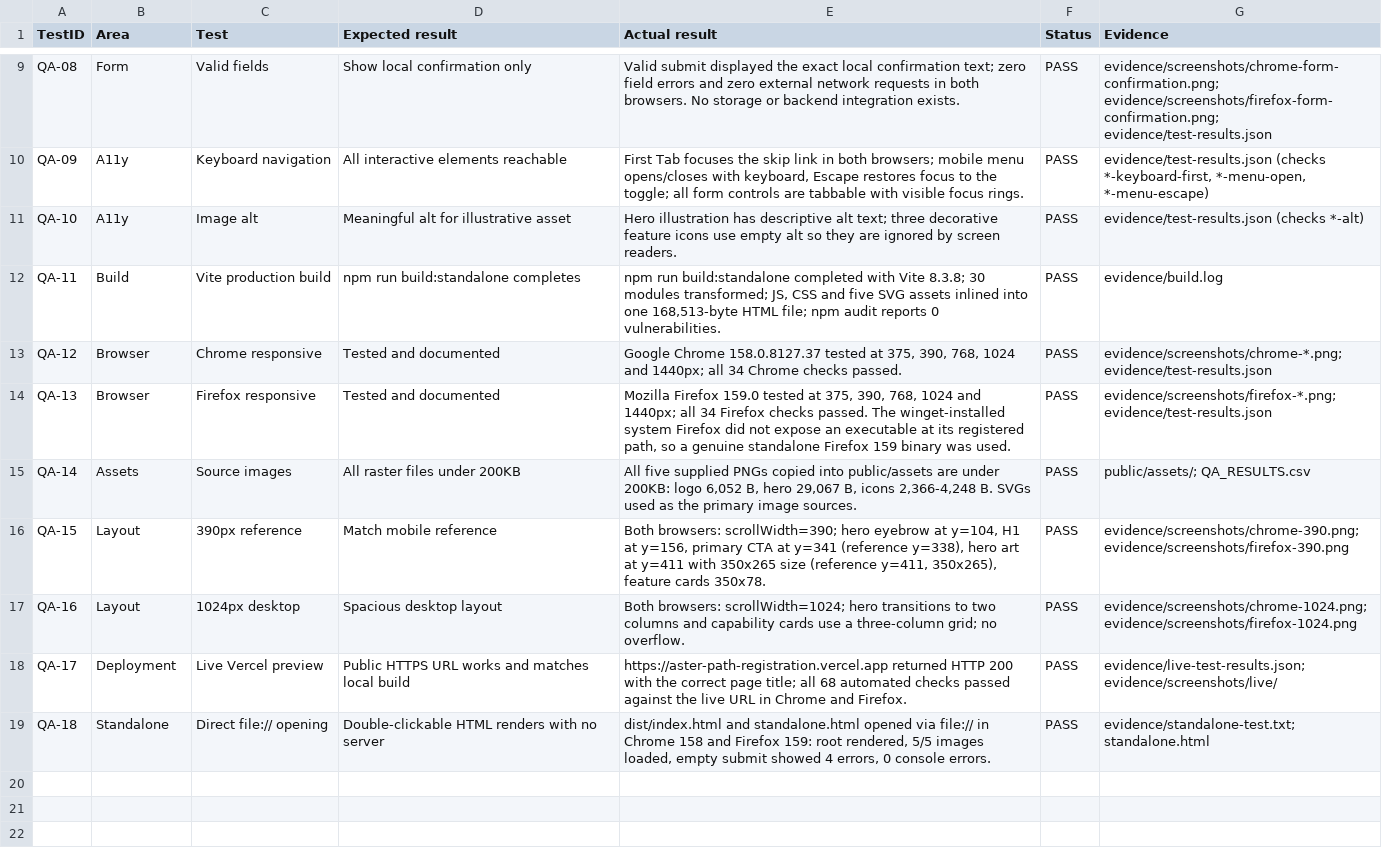
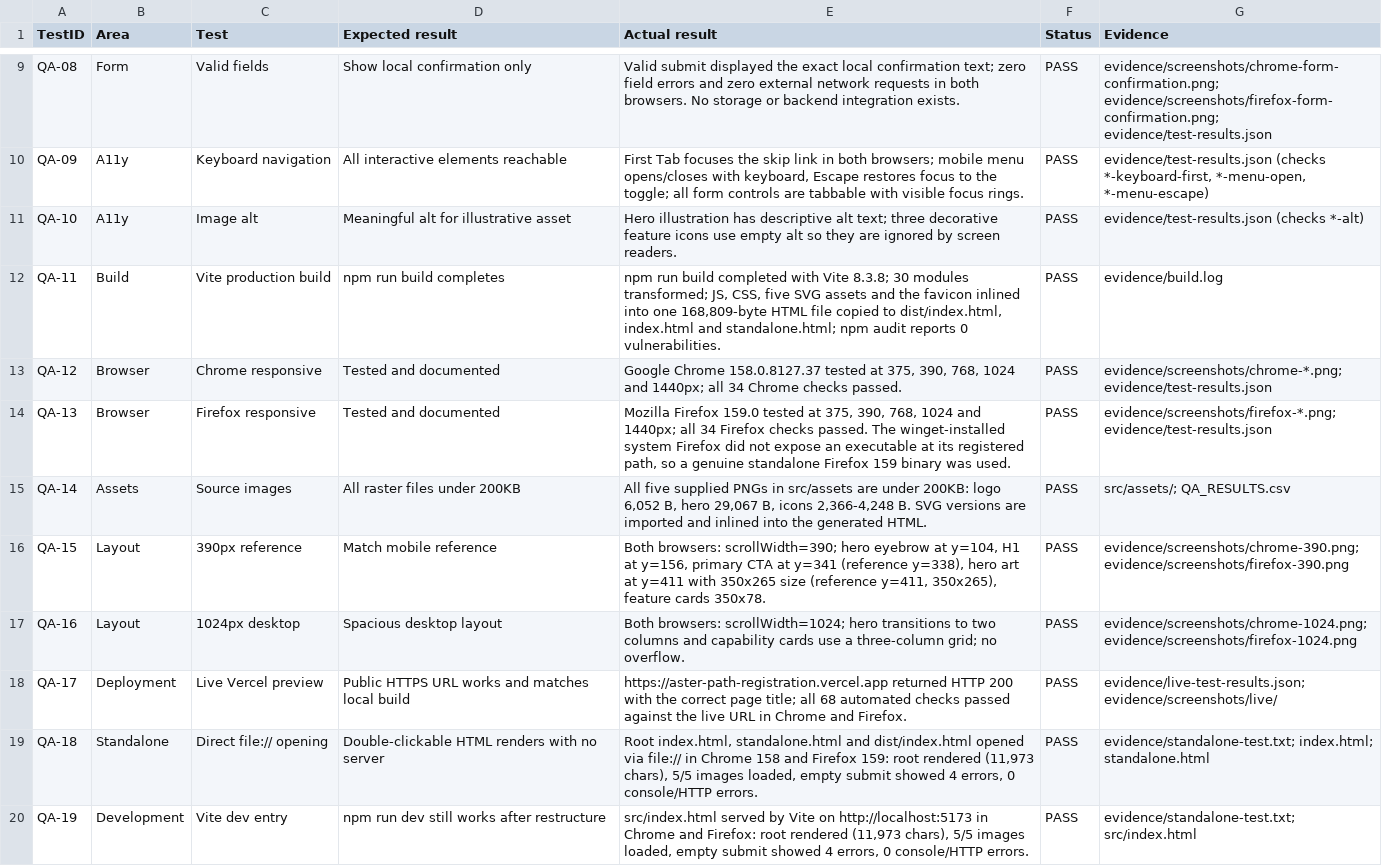
Before and after one commit to Ajai8027/aster-path-registration, a CSV file: QA_RESULTS.csv, drawn as a sheet; only a part is shown, gaps mark what is left out.

Commit message:
Make root index.html directly openable

```diff
--- a/QA_RESULTS.csv
+++ b/QA_RESULTS.csv
@@ -11,6 +11,6 @@ QA-09,A11y,Keyboard navigation,"All interactive elements reachable","First Tab f
 QA-10,A11y,Image alt,"Meaningful alt for illustrative asset","Hero illustration has descriptive alt text; three decorative feature icons use empty alt so they are ignored by screen readers.","PASS","evidence/test-results.json (checks *-alt)"
-QA-11,Build,Vite production build,"npm run build:standalone completes","npm run build:standalone completed with Vite 8.3.8; 30 modules transformed; JS, CSS and five SVG assets inlined into one 168,513-byte HTML file; npm audit reports 0 vulnerabilities.","PASS","evidence/build.log"
+QA-11,Build,Vite production build,"npm run build completes","npm run build completed with Vite 8.3.8; 30 modules transformed; JS, CSS, five SVG assets and the favicon inlined into one 168,809-byte HTML file copied to dist/index.html, index.html and standalone.html; npm audit reports 0 vulnerabilities.","PASS","evidence/build.log"
 QA-12,Browser,Chrome responsive,"Tested and documented","Google Chrome 158.0.8127.37 tested at 375, 390, 768, 1024 and 1440px; all 34 Chrome checks passed.","PASS","evidence/screenshots/chrome-*.png; evidence/test-results.json"
 QA-13,Browser,Firefox responsive,"Tested and documented","Mozilla Firefox 159.0 tested at 375, 390, 768, 1024 and 1440px; all 34 Firefox checks passed. The winget-installed system Firefox did not expose an executable at its registered path, so a genuine standalone Firefox 159 binary was used.","PASS","evidence/screenshots/firefox-*.png; evidence/test-results.json"
-QA-14,Assets,Source images,"All raster files under 200KB","All five supplied PNGs copied into public/assets are under 200KB: logo 6,052 B, hero 29,067 B, icons 2,366-4,248 B. SVGs used as the primary image sources.","PASS","public/assets/; QA_RESULTS.csv"
+QA-14,Assets,Source images,"All raster files under 200KB","All five supplied PNGs in src/assets are under 200KB: logo 6,052 B, hero 29,067 B, icons 2,366-4,248 B. SVG versions are imported and inlined into the generated HTML.","PASS","src/assets/; QA_RESULTS.csv"
 QA-15,Layout,390px reference,"Match mobile reference","Both browsers: scrollWidth=390; hero eyebrow at y=104, H1 at y=156, primary CTA at y=341 (reference y=338), hero art at y=411 with 350x265 size (reference y=411, 350x265), feature cards 350x78.","PASS","evidence/screenshots/chrome-390.png; evidence/screenshots/firefox-390.png"
@@ -18,2 +18,3 @@ QA-16,Layout,1024px desktop,"Spacious desktop layout","Both browsers: scrollWidt
 QA-17,Deployment,Live Vercel preview,"Public HTTPS URL works and matches local build","https://aster-path-registration.vercel.app returned HTTP 200 with the correct page title; all 68 automated checks passed against the live URL in Chrome and Firefox.","PASS","evidence/live-test-results.json; evidence/screenshots/live/"
-QA-18,Standalone,Direct file:// opening,"Double-clickable HTML renders with no server","dist/index.html and standalone.html opened via file:// in Chrome 158 and Firefox 159: root rendered, 5/5 images loaded, empty submit showed 4 errors, 0 console errors.","PASS","evidence/standalone-test.txt; standalone.html"
+QA-18,Standalone,Direct file:// opening,"Double-clickable HTML renders with no server","Root index.html, standalone.html and dist/index.html opened via file:// in Chrome 158 and Firefox 159: root rendered (11,973 chars), 5/5 images loaded, empty submit showed 4 errors, 0 console/HTTP errors.","PASS","evidence/standalone-test.txt; index.html; standalone.html"
+QA-19,Development,Vite dev entry,"npm run dev still works after restructure","src/index.html served by Vite on http://localhost:5173 in Chrome and Firefox: root rendered (11,973 chars), 5/5 images loaded, empty submit showed 4 errors, 0 console/HTTP errors.","PASS","evidence/standalone-test.txt; src/index.html"
```
Also changed, not shown: 15 other files.
